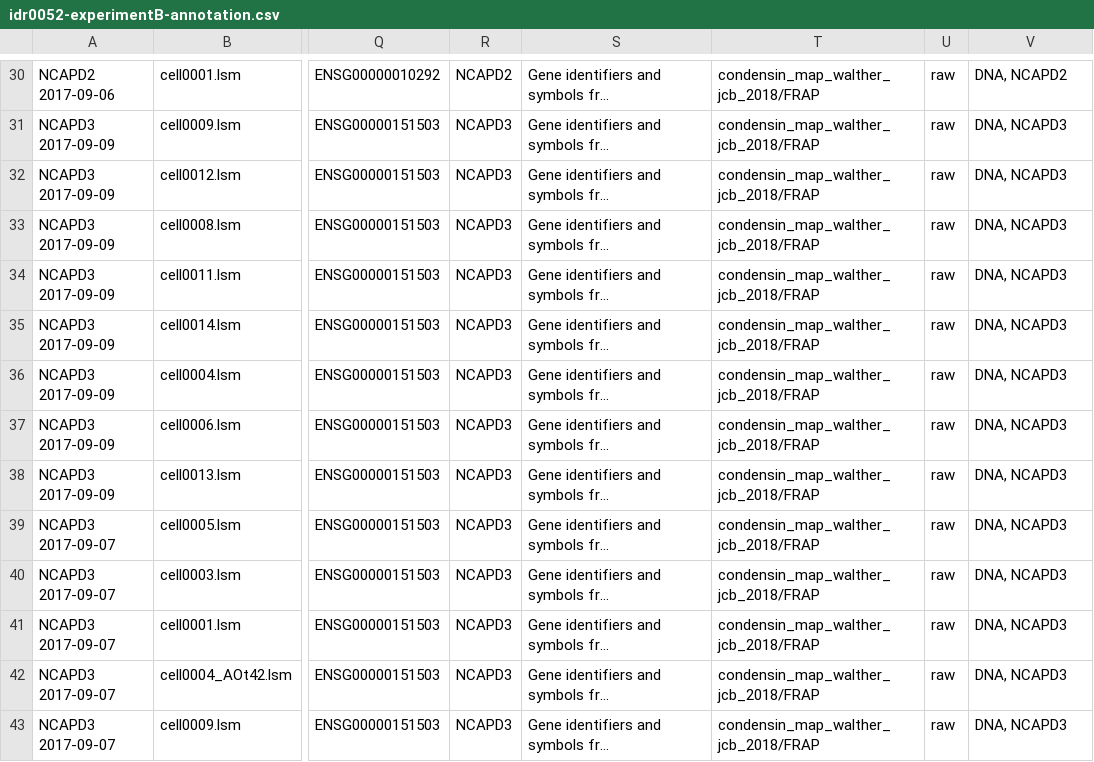
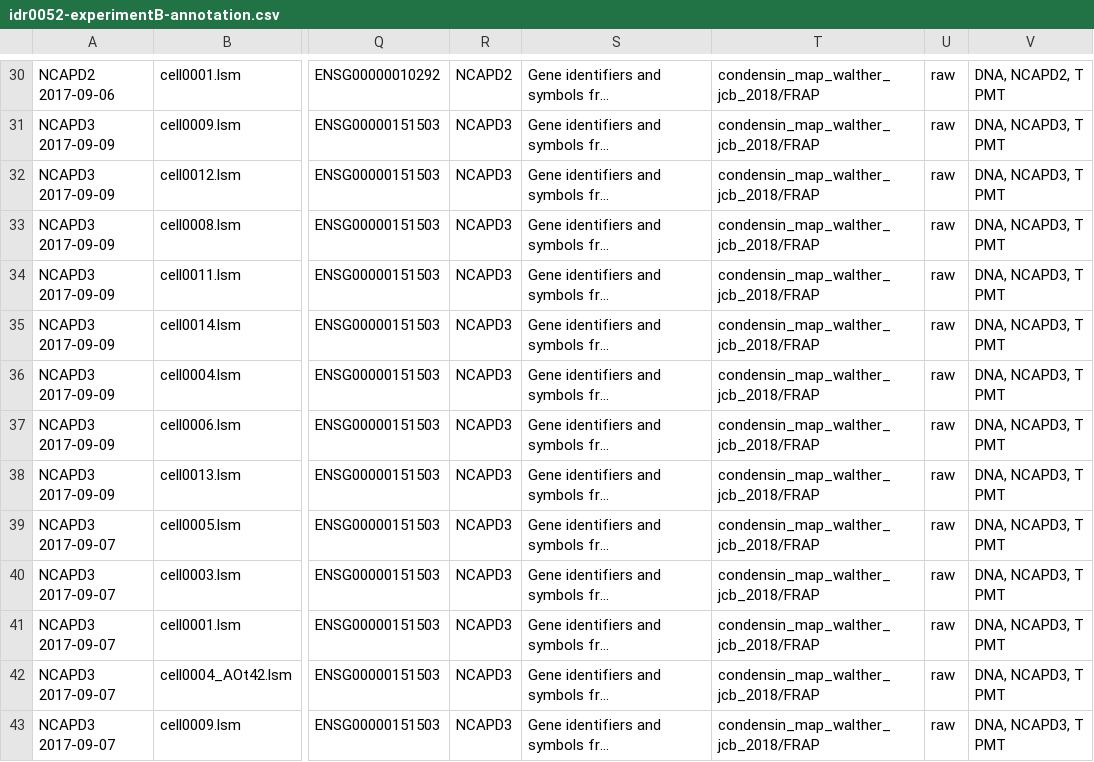
Before and after one commit to snoopycrimecop/idr0052-walther-condensinmap, a CSV file: experimentB/idr0052-experimentB-annotation.csv, drawn as a sheet; only a part is shown, gaps mark what is left out; long unchanged cells end in …; the diff covers the shown part only; the diff names each change by its address in the sheet, - before the commit and + after, or states it on an @@ line.

```diff
--- a/experimentB/idr0052-experimentB-annotation.csv
+++ b/experimentB/idr0052-experimentB-annotation.csv
-V30: DNA, NCAPD2
+V30: DNA, NCAPD2, T PMT
-V31:V43: DNA, NCAPD3
+V31:V43: DNA, NCAPD3, T PMT
```
Also changed, not shown: 54 edited cells elsewhere in this file, 3 other files.
